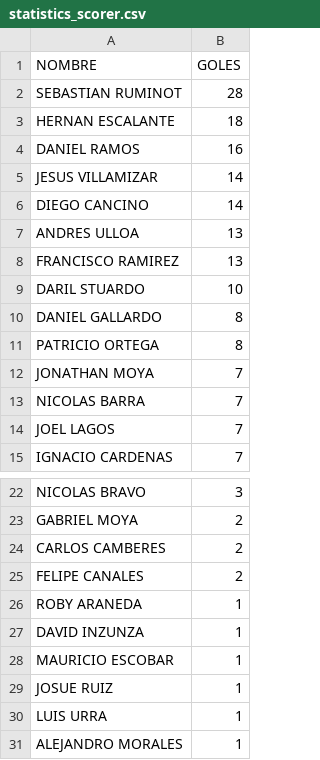
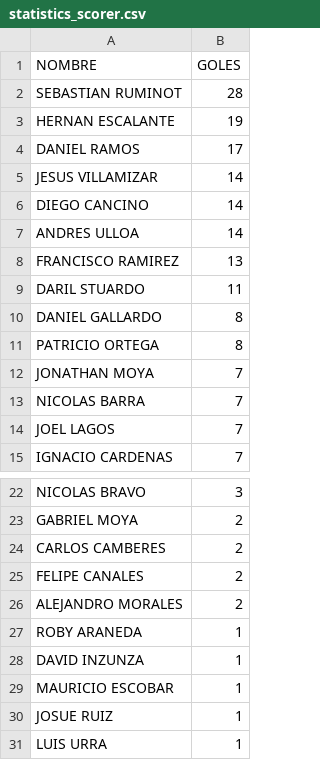
Before and after one commit to hescalag-web/barbarosfc, a CSV file: docs/statistics_scorer.csv, drawn as a sheet; only a part is shown, gaps mark what is left out.

```diff
--- a/docs/statistics_scorer.csv
+++ b/docs/statistics_scorer.csv
@@ -2,9 +2,9 @@
 SEBASTIAN RUMINOT,28
-HERNAN ESCALANTE,18
-DANIEL RAMOS,16
+HERNAN ESCALANTE,19
+DANIEL RAMOS,17
 JESUS VILLAMIZAR,14
 DIEGO CANCINO,14
-ANDRES ULLOA,13
+ANDRES ULLOA,14
 FRANCISCO RAMIREZ,13
-DARIL STUARDO,10
+DARIL STUARDO,11
 DANIEL GALLARDO,8
@@ -25,2 +25,3 @@ CARLOS CAMBERES,2
 FELIPE CANALES,2
+ALEJANDRO MORALES,2
 ROBY ARANEDA,1
@@ -30,2 +31 @@ JOSUE RUIZ,1
 LUIS URRA,1
-ALEJANDRO MORALES,1
```
Also changed, not shown: docs/anteriores/2026/fixture_EntreTiempo_Clausura2026.csv, docs/statistics.csv, 1 other file.
